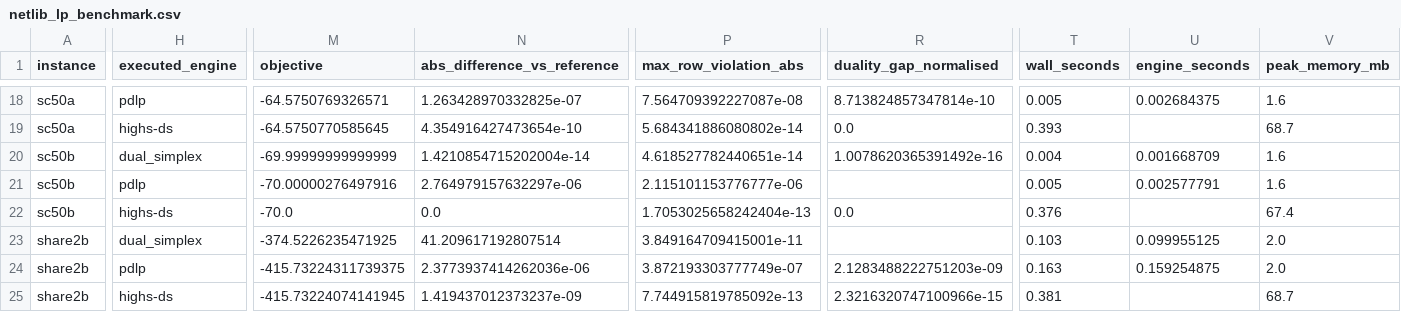
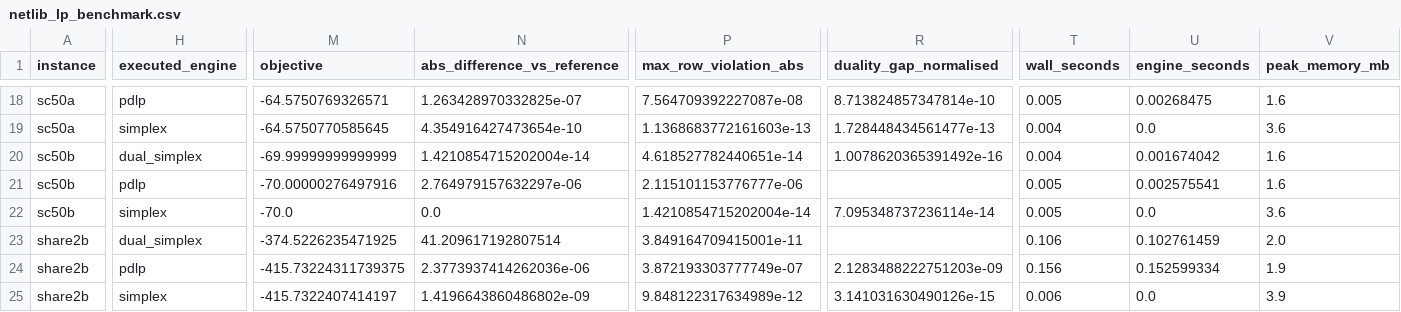
Before and after one commit to Aryan-Kumar06/optimisation_solver, a CSV file: benchmarks/results/netlib_lp_benchmark.csv, drawn as a sheet; only a part is shown, gaps mark what is left out; the diff covers the shown part only; the diff names each change by its address in the sheet, - before the commit and + after, or states it on an @@ line.

Commit message:
Measure HiGHS natively, and correct the memory comparison
The published memory figures were wrong, and wrong in our favour. HiGHS was
reached through SciPy, so its process contained a Python interpreter, NumPy,
SciPy and the dense arrays the adapter built to feed it. Measured on instances
SciPy refused outright, having solved nothing at all, that process still peaked
at 29.5-30.9 MB. The reported 76.3 MB against our 3.5 MB was mostly the
interpreter.

Corrected in two steps, both of which mattered:

  native binary instead of SciPy   68 MB -> ~20 MB
  binary measured ALONE, with the
  parsing moved after the run     ~20 MB -> 3.6-5.1 MB

The second step is easy to miss: the native adapter was itself a Python script,
and bare python3 startup is 11.0 MB against HiGHS's own 3.7 MB on afiro, so the
wrapper was still most of the number. bench_runner now measures the `highs`
process and nothing else; the solution file and log are parsed afterwards, when
nothing is being measured.

    peak MB        afiro   degen2
    dual_simplex     1.6      9.1
    pdlp             1.6      3.5
    highs            3.6      5.1

What that changes: PDLP is genuinely leaner than HiGHS everywhere, but the dual
simplex is WORSE on degen2 -- 9.1 MB against 5.1 -- which is the dense m x m
basis inverse it allocates up front, 444 rows costing 1.6 MB of inverse before a
single pivot. The earlier framing implied a uniform 20x advantage. It is not
uniform and on the largest instance in the set it is reversed.

HiGHS remains a reference, not a dependency: it is located on PATH at run time,
invoked as a separate process, and the SciPy route is kept as a fallback that
labels its rows `highs-scipy` so nobody compares those memory figures with
these.

Also removes six superseded result files -- three Netlib snapshots that are
subsets of netlib_lp.json, and three unreferenced intermediate snapshots of one
accuracy review -- taking benchmarks/results from 1.1 MB to 548 KB. Kept:
baseline.json (provenance), known.json (referenced by 13 files), the two MILP
pre-fix baselines, and the current Netlib run.

```diff
--- a/benchmarks/results/netlib_lp_benchmark.csv
+++ b/benchmarks/results/netlib_lp_benchmark.csv
-U18 (engine_seconds): 0.002684375
+U18 (engine_seconds): 0.00268475
-H19 (executed_engine): highs-ds
+H19 (executed_engine): simplex
-P19 (max_row_violation_abs): 5.684341886080802e-14
+P19 (max_row_violation_abs): 1.1368683772161603e-13
-R19 (duality_gap_normalised): 0.0
+R19 (duality_gap_normalised): 1.728448434561477e-13
-T19 (wall_seconds): 0.393
+T19 (wall_seconds): 0.004
-U19 (engine_seconds): (empty)
+U19 (engine_seconds): 0.0
-V19 (peak_memory_mb): 68.7
+V19 (peak_memory_mb): 3.6
-U20 (engine_seconds): 0.001668709
+U20 (engine_seconds): 0.001674042
-U21 (engine_seconds): 0.002577791
+U21 (engine_seconds): 0.002575541
-H22 (executed_engine): highs-ds
+H22 (executed_engine): simplex
-P22 (max_row_violation_abs): 1.7053025658242404e-13
+P22 (max_row_violation_abs): 1.4210854715202004e-14
-R22 (duality_gap_normalised): 0.0
+R22 (duality_gap_normalised): 7.095348737236114e-14
-T22 (wall_seconds): 0.376
+T22 (wall_seconds): 0.005
-U22 (engine_seconds): (empty)
+U22 (engine_seconds): 0.0
-V22 (peak_memory_mb): 67.4
+V22 (peak_memory_mb): 3.6
-T23 (wall_seconds): 0.103
+T23 (wall_seconds): 0.106
-U23 (engine_seconds): 0.099955125
+U23 (engine_seconds): 0.102761459
-T24 (wall_seconds): 0.163
+T24 (wall_seconds): 0.156
-U24 (engine_seconds): 0.159254875
+U24 (engine_seconds): 0.152599334
-V24 (peak_memory_mb): 2.0
+V24 (peak_memory_mb): 1.9
-H25 (executed_engine): highs-ds
+H25 (executed_engine): simplex
-M25 (objective): -415.73224074141945
+M25 (objective): -415.7322407414197
-N25 (abs_difference_vs_reference): 1.419437012373237e-09
+N25 (abs_difference_vs_reference): 1.4196643860486802e-09
-P25 (max_row_violation_abs): 7.744915819785092e-13
+P25 (max_row_violation_abs): 9.848122317634989e-12
-R25 (duality_gap_normalised): 2.3216320747100966e-15
+R25 (duality_gap_normalised): 3.141031630490126e-15
-T25 (wall_seconds): 0.381
+T25 (wall_seconds): 0.006
-U25 (engine_seconds): (empty)
+U25 (engine_seconds): 0.0
-V25 (peak_memory_mb): 68.7
+V25 (peak_memory_mb): 3.9
```
Also changed, not shown: 57 edited cells elsewhere in this file, 11 other files.
